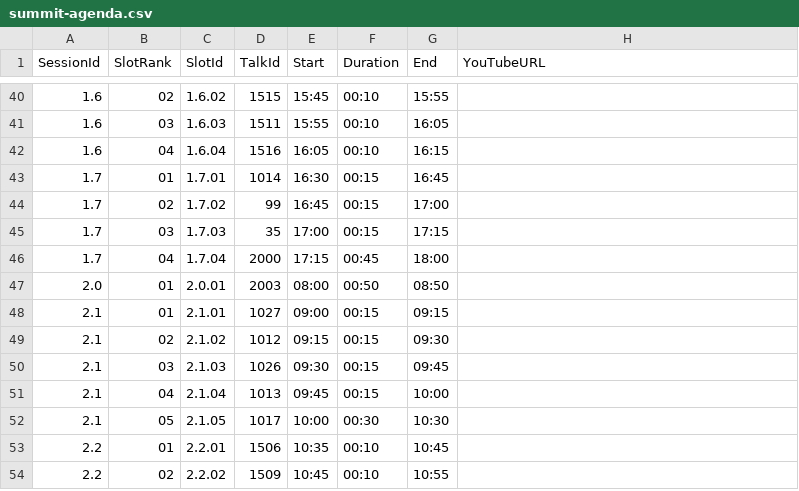
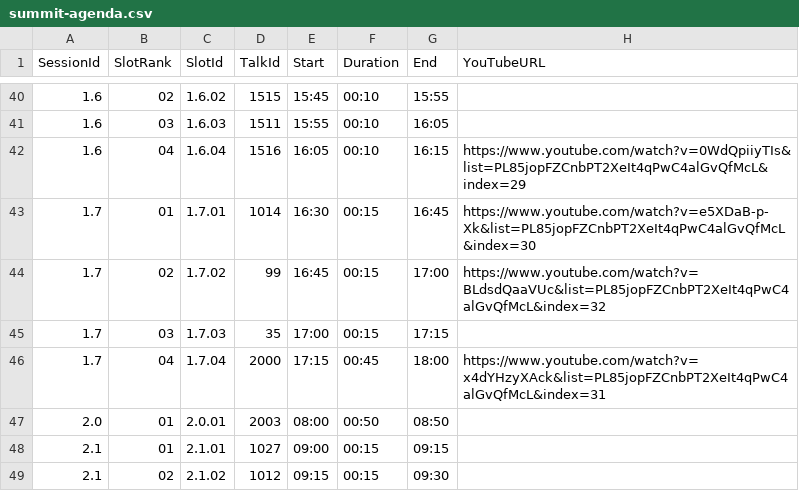
Before and after one commit to riscv-europe/summit-website-development, a CSV file: _data/summit2025/asimported/summit-agenda.csv, drawn as a sheet; only a part is shown, gaps mark what is left out; the shorter side is filled out with more unchanged rows; the diff covers the shown part only.

```diff
--- a/_data/summit2025/asimported/summit-agenda.csv
+++ b/_data/summit2025/asimported/summit-agenda.csv
@@ -41,7 +41,7 @@ SessionId,SlotRank,SlotId,TalkId,Start,Duration,End,YouTubeURL
 1.6,03,1.6.03,1511,15:55,00:10,16:05,
-1.6,04,1.6.04,1516,16:05,00:10,16:15,
-1.7,01,1.7.01,1014,16:30,00:15,16:45,
-1.7,02,1.7.02,99,16:45,00:15,17:00,
+1.6,04,1.6.04,1516,16:05,00:10,16:15,https://www.youtube.com/watch?v=0WdQpiiyTIs&list=PL85jopFZCnbPT2XeIt4qPwC4alGvQfMcL&index=29
+1.7,01,1.7.01,1014,16:30,00:15,16:45,https://www.youtube.com/watch?v=e5XDaB-p-Xk&list=PL85jopFZCnbPT2XeIt4qPwC4alGvQfMcL&index=30
+1.7,02,1.7.02,99,16:45,00:15,17:00,https://www.youtube.com/watch?v=BLdsdQaaVUc&list=PL85jopFZCnbPT2XeIt4qPwC4alGvQfMcL&index=32
 1.7,03,1.7.03,35,17:00,00:15,17:15,
-1.7,04,1.7.04,2000,17:15,00:45,18:00,
+1.7,04,1.7.04,2000,17:15,00:45,18:00,https://www.youtube.com/watch?v=x4dYHzyXAck&list=PL85jopFZCnbPT2XeIt4qPwC4alGvQfMcL&index=31
 2.0,01,2.0.01,2003,08:00,00:50,08:50,
```
Also changed, not shown: 22 edited cells elsewhere in this file, _data/summit2025/asimported/panels-details.csv, _data/summit2025/asimported/talks-details.csv.
